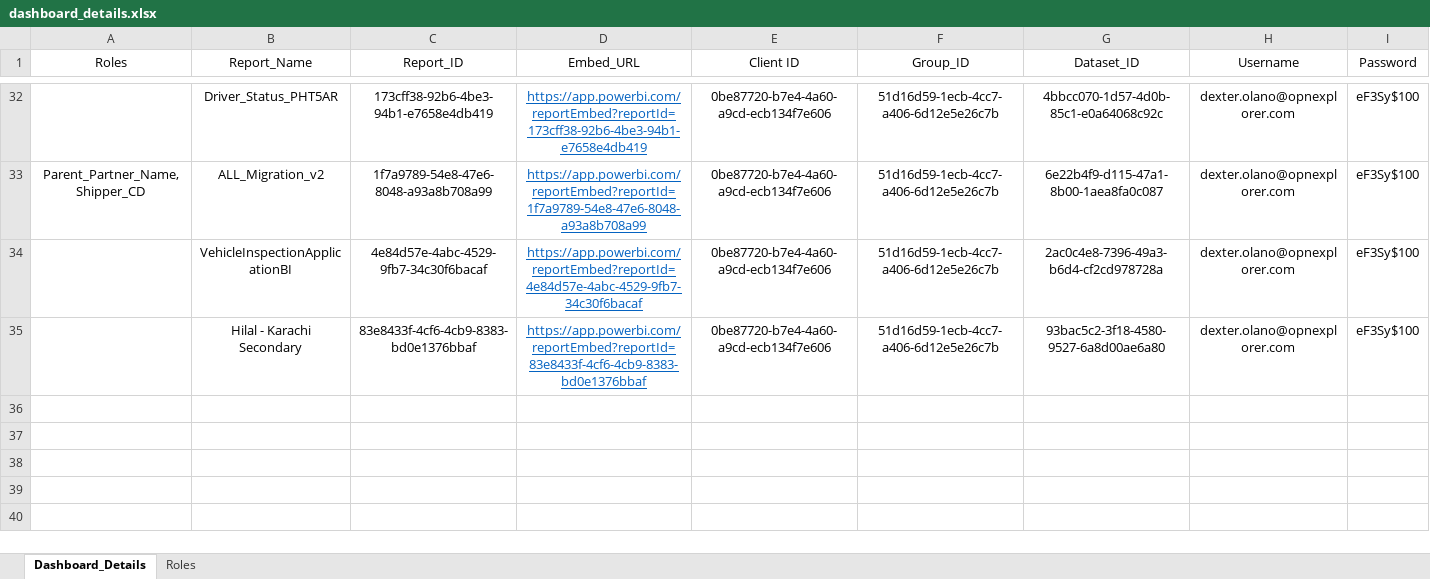
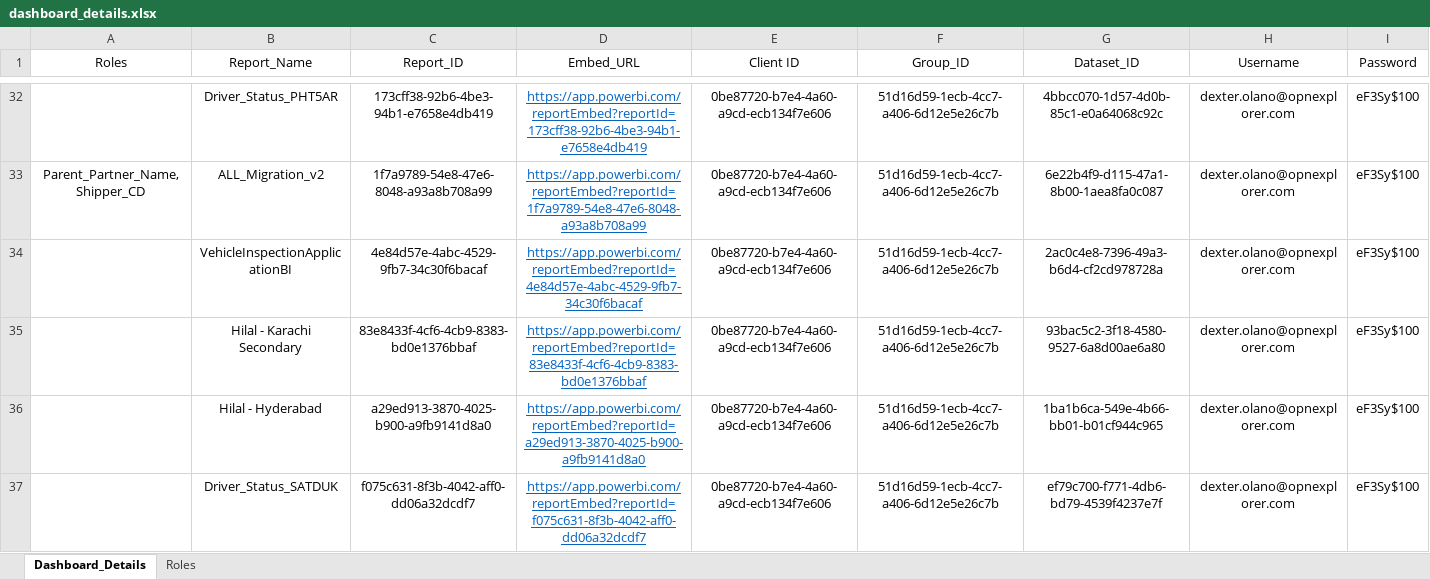
Before and after one commit to dakstoy/dakstoy, an Excel workbook: dashboard_details.xlsx, sheet Dashboard_Details, drawn as a sheet; only a part is shown, gaps mark what is left out; values as stored, in another font and other column widths than the file's, no borders; the diff names each change by its address in the sheet, - before the commit and + after, or states it on an @@ line.

```diff
--- a/dashboard_details.xlsx (sheet Dashboard_Details)
+++ b/dashboard_details.xlsx (sheet Dashboard_Details)
+row 36:  | Hilal - Hyderabad | a29ed913-3870-4025-b900-a9fb9141d8a0 | https://app.powerbi.com/reportEmbed?reportId=a29ed913-3870-4025-b900-a9fb9141d8a0 | 0be87720-b7e4-4a60-a9cd-ecb134f7e606 | 51d16d59-1ecb-4cc7-a406-6d12e5e26c7b | 1ba1b6ca-549e-4b66-bb01-b01cf944c965 | dexter.olano@opnexplorer.com | eF3Sy$100
+row 37:  | Driver_Status_SATDUK | f075c631-8f3b-4042-aff0-dd06a32dcdf7 | https://app.powerbi.com/reportEmbed?reportId=f075c631-8f3b-4042-aff0-dd06a32dcdf7 | 0be87720-b7e4-4a60-a9cd-ecb134f7e606 | 51d16d59-1ecb-4cc7-a406-6d12e5e26c7b | ef79c700-f771-4db6-bd79-4539f4237e7f | dexter.olano@opnexplorer.com | eF3Sy$100
```
Also changed, not shown: 6 other files.
